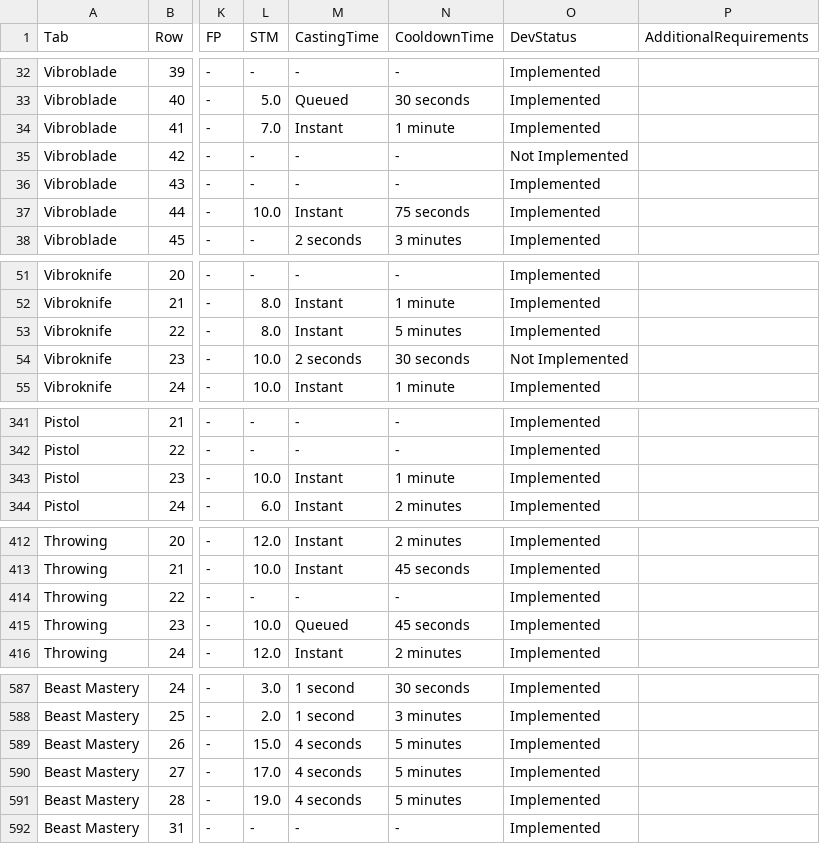
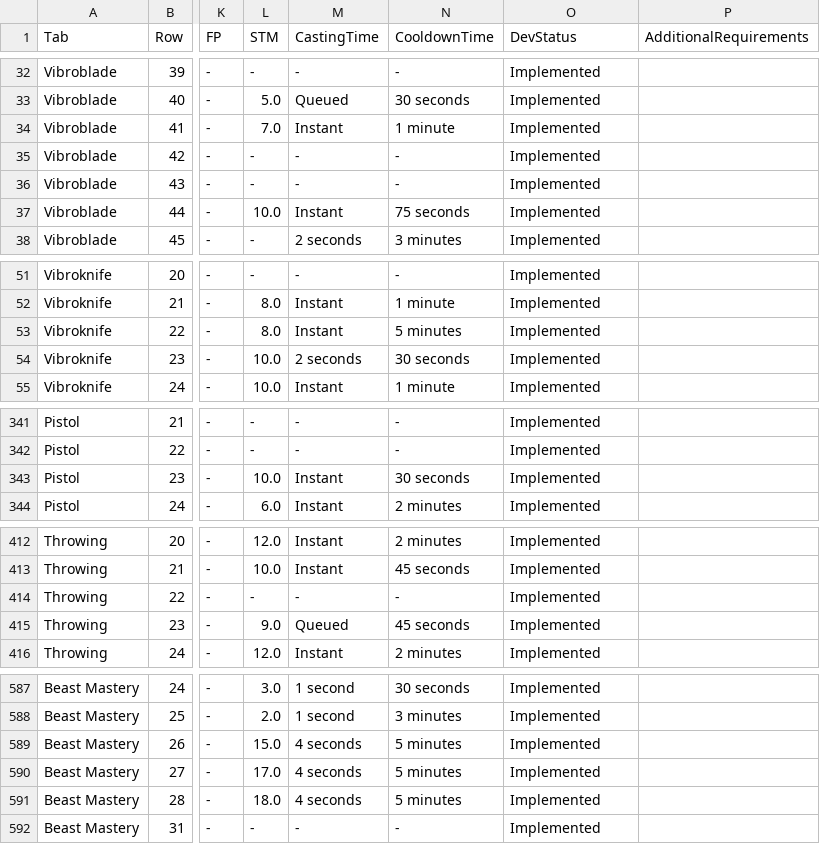
Before and after one commit to zunath/SWLOR_NWN, a CSV file: SWLOR.Game.Server/Readmes/CombatUpgradeBiblePerkManifest.csv, drawn as a sheet; only a part is shown, gaps mark what is left out; the diff covers the shown part only; the diff names each change by its address in the sheet, - before the commit and + after, or states it on an @@ line.

```diff
--- a/SWLOR.Game.Server/Readmes/CombatUpgradeBiblePerkManifest.csv
+++ b/SWLOR.Game.Server/Readmes/CombatUpgradeBiblePerkManifest.csv
-O35 (DevStatus): Not Implemented
+O35 (DevStatus): Implemented
-O54 (DevStatus): Not Implemented
+O54 (DevStatus): Implemented
-N343 (CooldownTime): 1 minute
+N343 (CooldownTime): 30 seconds
-L415 (STM): 10.0
+L415 (STM): 9.0
-L591 (STM): 19.0
+L591 (STM): 18.0
```
Also changed, not shown: 8 edited cells elsewhere in this file, 4 other files.
